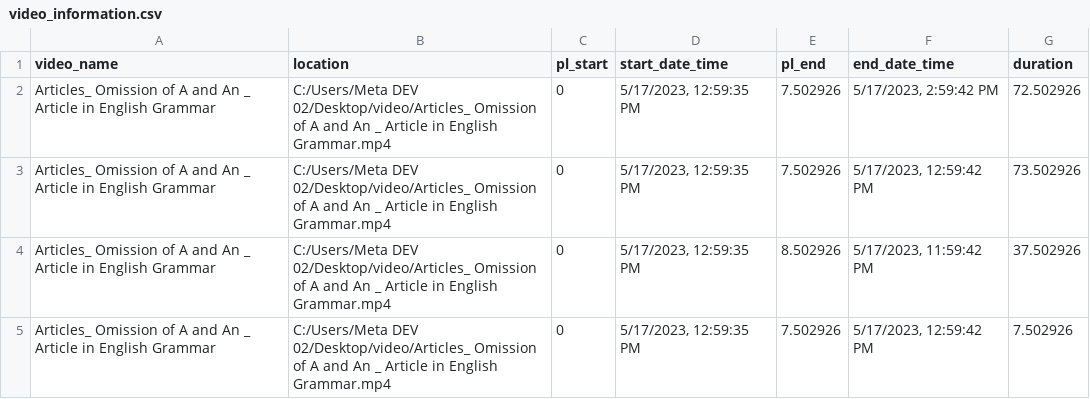
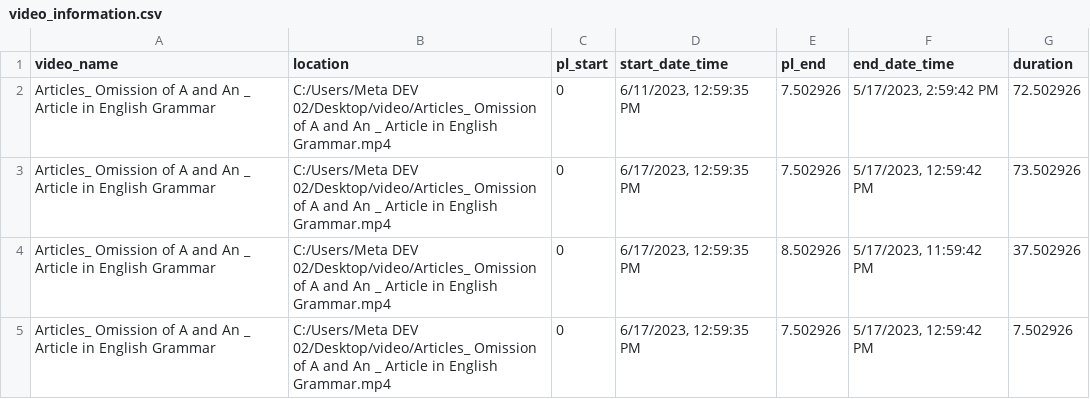
Before and after one commit to MohammadAtikurRahman/React-Electron-SRDL, a CSV file: public/video_information.csv, drawn as a sheet.

Commit message:
video in incompleted

```diff
--- a/public/video_information.csv
+++ b/public/video_information.csv
@@ -1,5 +1,5 @@
 video_name,location,pl_start,start_date_time,pl_end,end_date_time,duration
-Articles_ Omission of A and An _ Article in English Grammar,C:/Users/Meta DEV 02/Desktop/video/Articles_ Omission of A and An _ Article in English Grammar.mp4,0,"5/17/2023, 12:59:35 PM",7.502926,"5/17/2023, 2:59:42 PM",72.502926
-Articles_ Omission of A and An _ Article in English Grammar,C:/Users/Meta DEV 02/Desktop/video/Articles_ Omission of A and An _ Article in English Grammar.mp4,0,"5/17/2023, 12:59:35 PM",7.502926,"5/17/2023, 12:59:42 PM",73.502926
-Articles_ Omission of A and An _ Article in English Grammar,C:/Users/Meta DEV 02/Desktop/video/Articles_ Omission of A and An _ Article in English Grammar.mp4,0,"5/17/2023, 12:59:35 PM",8.502926,"5/17/2023, 11:59:42 PM",37.502926
-Articles_ Omission of A and An _ Article in English Grammar,C:/Users/Meta DEV 02/Desktop/video/Articles_ Omission of A and An _ Article in English Grammar.mp4,0,"5/17/2023, 12:59:35 PM",7.502926,"5/17/2023, 12:59:42 PM",7.502926
+Articles_ Omission of A and An _ Article in English Grammar,C:/Users/Meta DEV 02/Desktop/video/Articles_ Omission of A and An _ Article in English Grammar.mp4,0,"6/11/2023, 12:59:35 PM",7.502926,"5/17/2023, 2:59:42 PM",72.502926
+Articles_ Omission of A and An _ Article in English Grammar,C:/Users/Meta DEV 02/Desktop/video/Articles_ Omission of A and An _ Article in English Grammar.mp4,0,"6/17/2023, 12:59:35 PM",7.502926,"5/17/2023, 12:59:42 PM",73.502926
+Articles_ Omission of A and An _ Article in English Grammar,C:/Users/Meta DEV 02/Desktop/video/Articles_ Omission of A and An _ Article in English Grammar.mp4,0,"6/17/2023, 12:59:35 PM",8.502926,"5/17/2023, 11:59:42 PM",37.502926
+Articles_ Omission of A and An _ Article in English Grammar,C:/Users/Meta DEV 02/Desktop/video/Articles_ Omission of A and An _ Article in English Grammar.mp4,0,"6/17/2023, 12:59:35 PM",7.502926,"5/17/2023, 12:59:42 PM",7.502926
```
Also changed, not shown: 1 other file.
